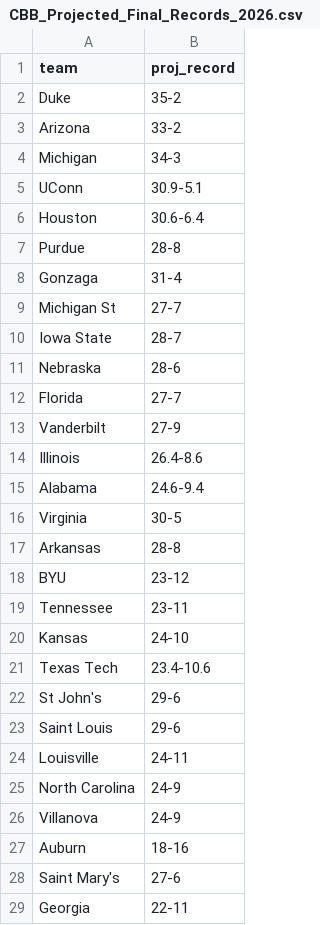
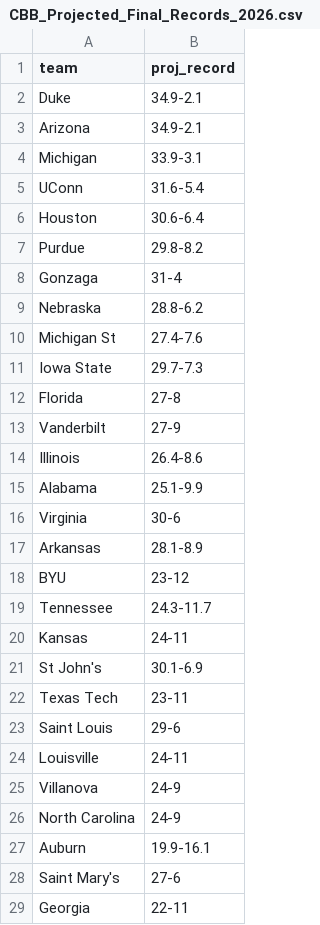
Before and after one commit to lukecassada05-eng/lukecassada.github.io, a CSV file: CBB/data/CBB_Projected_Final_Records_2026.csv, drawn as a sheet; only a part is shown; the diff covers the shown part only.

```diff
--- a/CBB/data/CBB_Projected_Final_Records_2026.csv
+++ b/CBB/data/CBB_Projected_Final_Records_2026.csv
@@ -1,28 +1,28 @@
 team,proj_record
-Duke,35-2
-Arizona,33-2
-Michigan,34-3
-UConn,30.9-5.1
+Duke,34.9-2.1
+Arizona,34.9-2.1
+Michigan,33.9-3.1
+UConn,31.6-5.4
 Houston,30.6-6.4
-Purdue,28-8
+Purdue,29.8-8.2
 Gonzaga,31-4
-Michigan St,27-7
-Iowa State,28-7
-Nebraska,28-6
-Florida,27-7
+Nebraska,28.8-6.2
+Michigan St,27.4-7.6
+Iowa State,29.7-7.3
+Florida,27-8
 Vanderbilt,27-9
 Illinois,26.4-8.6
-Alabama,24.6-9.4
-Virginia,30-5
-Arkansas,28-8
+Alabama,25.1-9.9
+Virginia,30-6
+Arkansas,28.1-8.9
 BYU,23-12
-Tennessee,23-11
-Kansas,24-10
-Texas Tech,23.4-10.6
-St John's,29-6
+Tennessee,24.3-11.7
+Kansas,24-11
+St John's,30.1-6.9
+Texas Tech,23-11
 Saint Louis,29-6
 Louisville,24-11
+Villanova,24-9
 North Carolina,24-9
-Villanova,24-9
-Auburn,18-16
+Auburn,19.9-16.1
 Saint Mary's,27-6
```
Also changed, not shown: 15 added rows, 15 removed rows, 91 moved rows and 4 edited cells elsewhere in this file, CBB/data/CBB_Elo_2026.csv, CBB/data/CBB_Elo_Future_Game_Predictions.csv, 34 other files.
